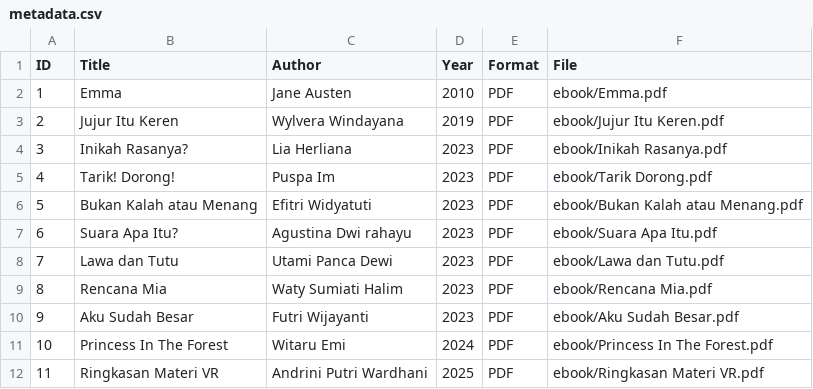
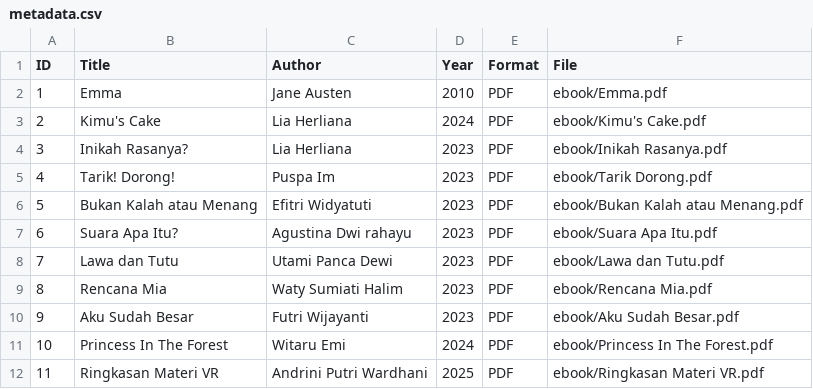
Before and after one commit to andrinipw/digitallibrary, a CSV file: metadata/metadata.csv, drawn as a sheet.

Commit message:
Update metadata.csv

```diff
--- a/metadata/metadata.csv
+++ b/metadata/metadata.csv
@@ -2,3 +2,3 @@ ID, Title, Author, Year, Format, File
 1, Emma, Jane Austen, 2010, PDF, ebook/Emma.pdf
-2, Jujur Itu Keren, Wylvera Windayana, 2019, PDF, ebook/Jujur Itu Keren.pdf
+2, Kimu's Cake, Lia Herliana, 2024, PDF, ebook/Kimu's Cake.pdf
 3, Inikah Rasanya?, Lia Herliana, 2023, PDF, ebook/Inikah Rasanya.pdf
```
